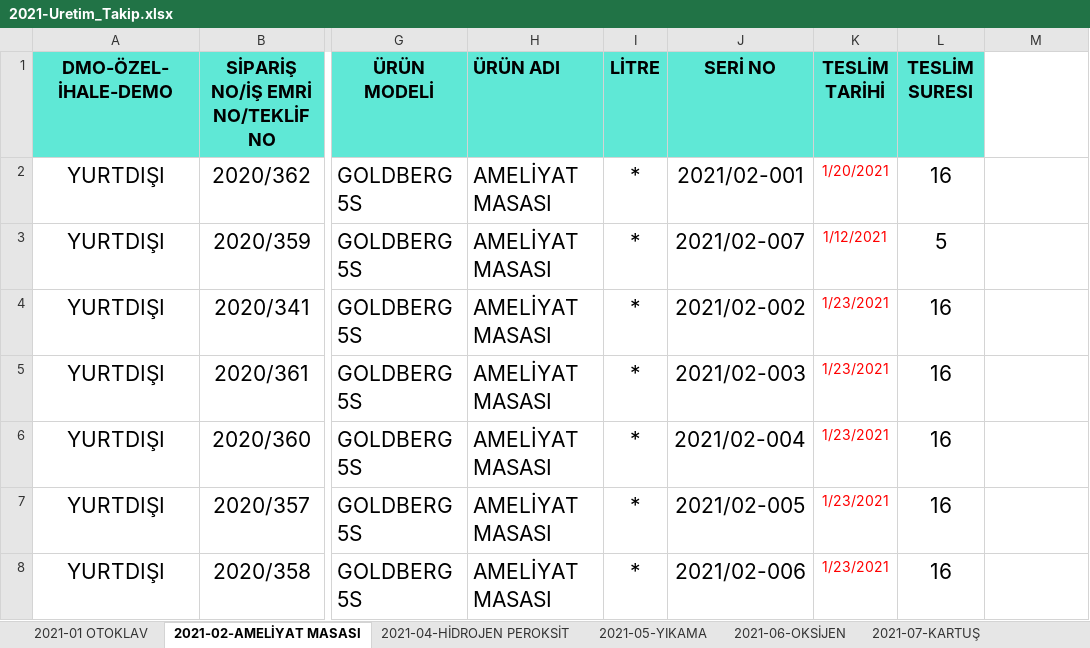
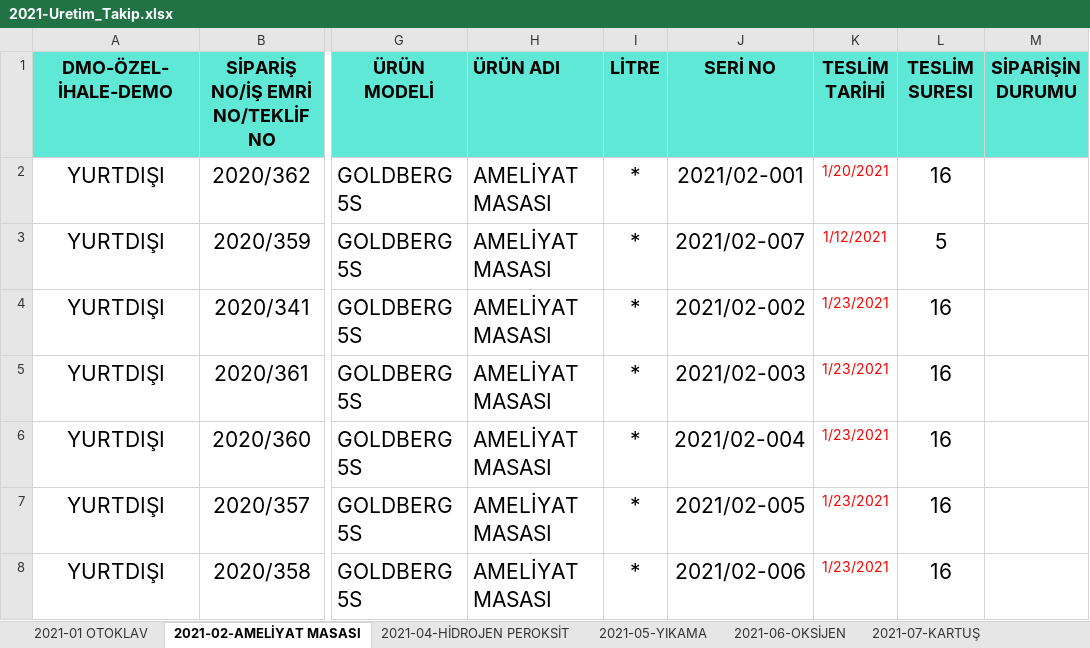
Before and after one commit to Duygu-Jones/LLM_Playground, an Excel workbook: 00_Data/01_Satis_Uretim/01_HamData/2021-Uretim_Takip.xlsx, sheet 2021-02-AMELİYAT MASASI, drawn as a sheet; only a part is shown, gaps mark what is left out; values as stored, in another font and other column widths than the file's, no borders; the diff names each change by its address in the sheet, - before the commit and + after, or states it on an @@ line.

```diff
--- a/00_Data/01_Satis_Uretim/01_HamData/2021-Uretim_Takip.xlsx (sheet 2021-02-AMELİYAT MASASI)
+++ b/00_Data/01_Satis_Uretim/01_HamData/2021-Uretim_Takip.xlsx (sheet 2021-02-AMELİYAT MASASI)
-M1: (empty)
+M1: SİPARİŞİN DURUMU
-M1 fill: none
+M1 fill: #5FE8D6
```
Also changed, not shown: 00_Data/01_Satis_Uretim/01_HamData/2020-Uretim_Takip.xlsx, 26 other files.
